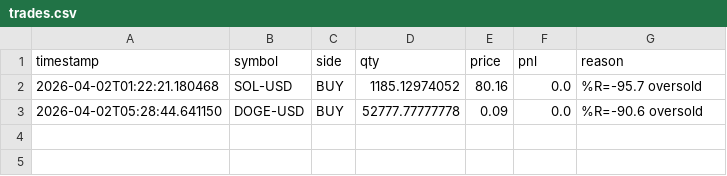
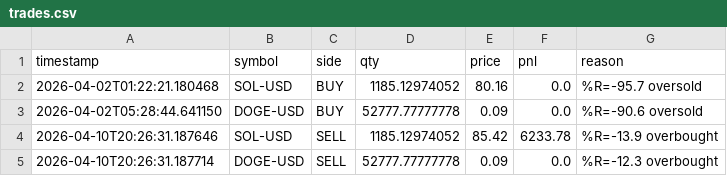
Before and after one commit to WilliamCastner/swingbot, a CSV file: logs/crypto_strategies/williams_%r/trades.csv, drawn as a sheet.

Commit message:
Crypto run 2026-04-10 20:26 UTC

```diff
--- a/logs/crypto_strategies/williams_%r/trades.csv
+++ b/logs/crypto_strategies/williams_%r/trades.csv
@@ -3 +3,3 @@ timestamp,symbol,side,qty,price,pnl,reason
 2026-04-02T05:28:44.641150,DOGE-USD,BUY,52777.77777778,0.09,0.0,%R=-90.6 oversold
+2026-04-10T20:26:31.187646,SOL-USD,SELL,1185.12974052,85.42,6233.78,%R=-13.9 overbought
+2026-04-10T20:26:31.187714,DOGE-USD,SELL,52777.77777778,0.09,0.0,%R=-12.3 overbought
```
Also changed, not shown: logs/crypto/pnl.csv, logs/crypto_strategies/3-day_momentum/pnl.csv, 13 other files.
